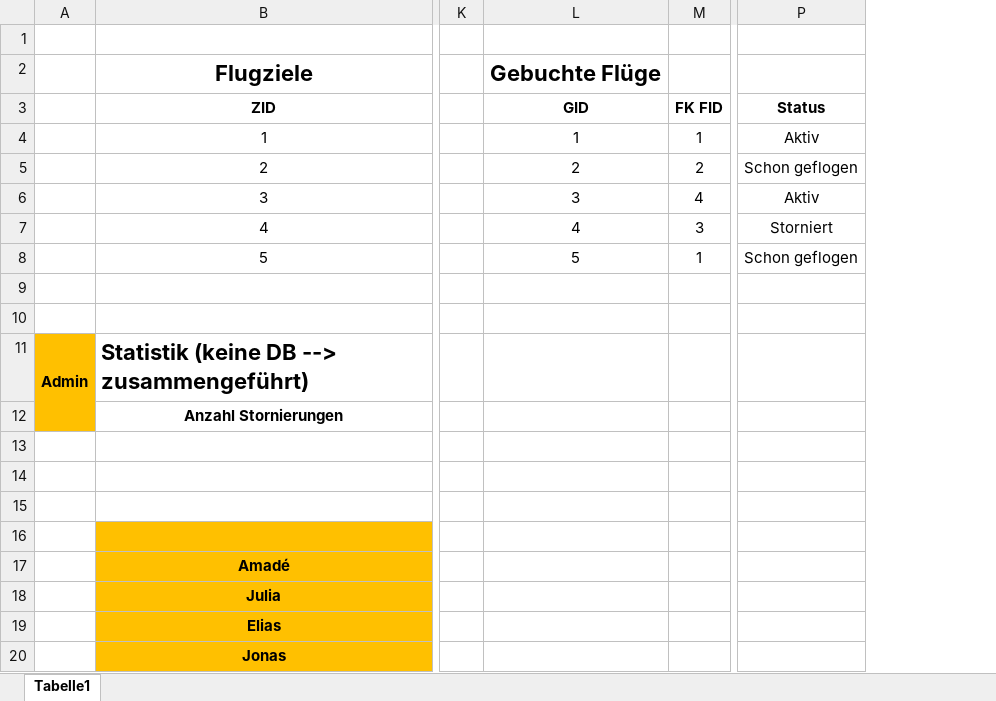
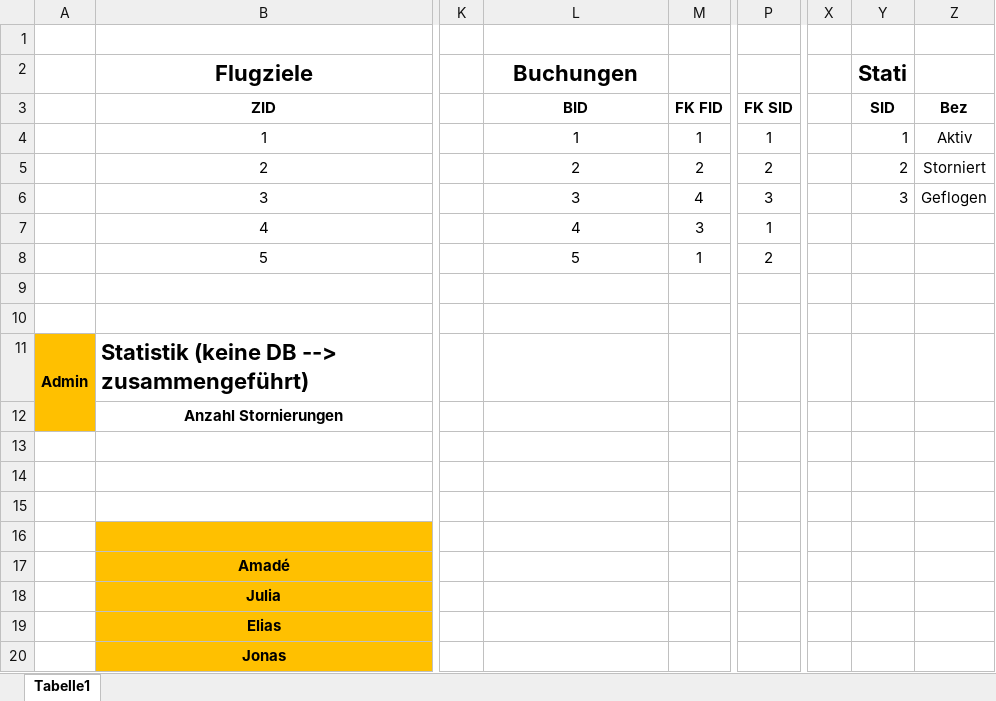
Before and after one commit to daemaw/alpha-website, an Excel workbook: Datenbankstruktur_Arbeitsaufteilung.xlsx, sheet Tabelle1, drawn as a sheet; only a part is shown, gaps mark what is left out; values as stored, in another font and other column widths than the file's, no borders; removed rows and columns are numbered as before the commit, all else as after; the diff names each change by its address in the sheet, - before the commit and + after, or states it on an @@ line.

Commit message:
Add files via upload

```diff
--- a/Datenbankstruktur_Arbeitsaufteilung.xlsx (sheet Tabelle1)
+++ b/Datenbankstruktur_Arbeitsaufteilung.xlsx (sheet Tabelle1)
-column P (Status), rows 4-8: Aktiv | Schon geflogen | Aktiv | Storniert | Schon geflogen
+column P (FK SID), rows 4-8: 1 | 2 | 3 | 1 | 2
+column X, empty
+column Y (SID), row 2: Stati; rows 4-6: 1 | 2 | 3
+column Z (Bez), rows 4-6: Aktiv | Storniert | Geflogen
-L2 (BID): Gebuchte Flüge
+L2 (BID): Buchungen
-L3: GID
+L3: BID
```
